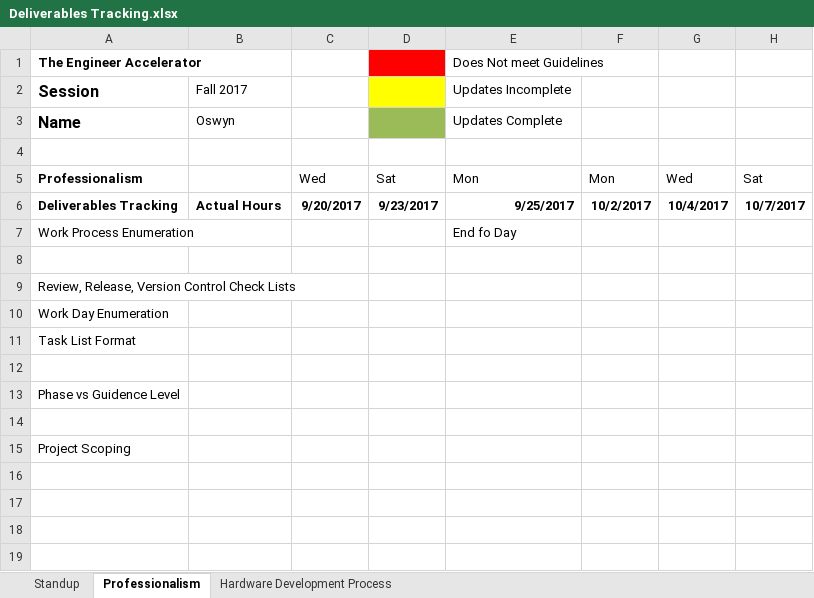
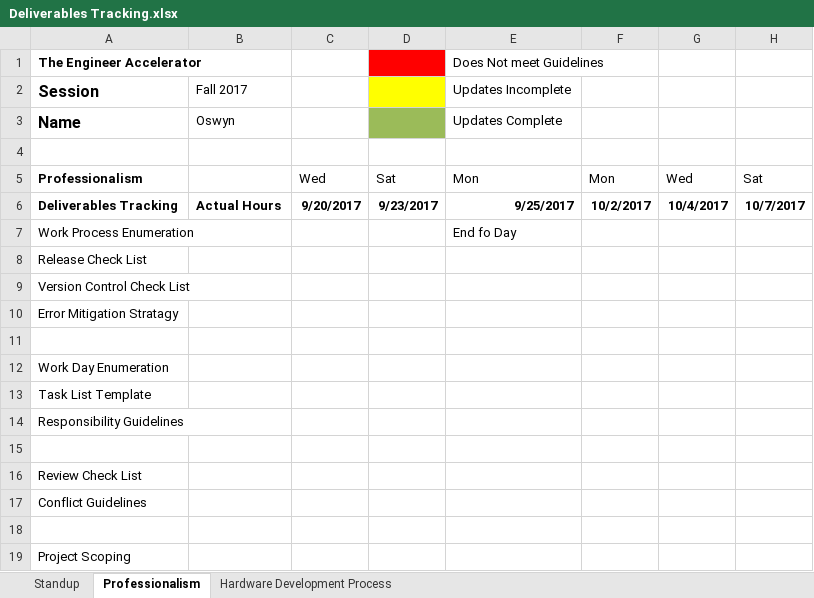
Before and after one commit to theengineeraccelerator/2017-Fall, an Excel workbook: Oswyn/Deliverables Tracking.xlsx, sheet Professionalism, drawn as a sheet; only a part is shown; values as stored, in another font and other column widths than the file's, no borders; removed rows and columns are numbered as before the commit, all else as after; rows hold the shown columns only; the diff names each change by its address in the sheet, - before the commit and + after, or states it on an @@ line.

Commit message:
Updated Professionalism Deliverables and and Work Process Spreadsheet

```diff
--- a/Oswyn/Deliverables Tracking.xlsx (sheet Professionalism)
+++ b/Oswyn/Deliverables Tracking.xlsx (sheet Professionalism)
+row 8: Release Check List
+row 9: Version Control Check List
+row 10: Error Mitigation Stratagy
-row 9: Review, Release, Version Control Check Lists
-A13 (The Engineer Accelerator): Task List Format
+A13 (The Engineer Accelerator): Task List Template
+row 14: Responsibility Guidelines
-A16 (The Engineer Accelerator): Phase vs Guidence Level
+A16 (The Engineer Accelerator): Review Check List
+row 17: Conflict Guidelines
```
Also changed, not shown: Petros/Deliverables Tracking.xlsx, 2 other files.
